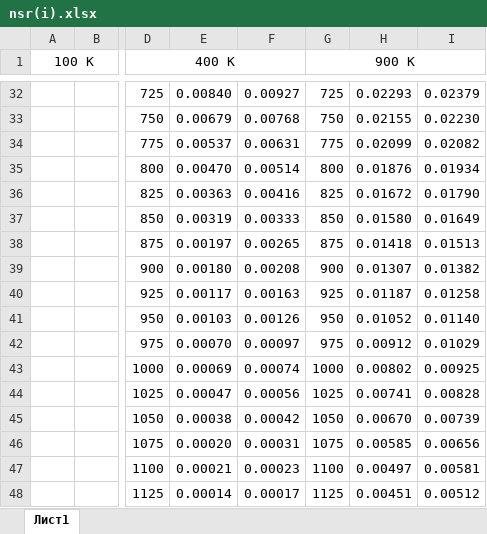
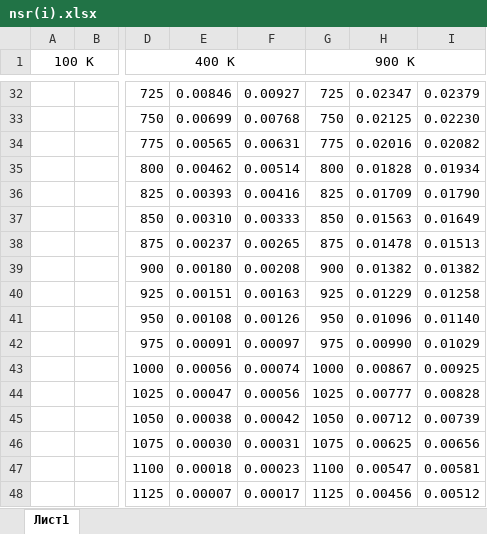
Before and after one commit to xxMelkorxx/molecular-dynamics-2.2.3, an Excel workbook: nsr(i).xlsx, sheet Лист1, drawn as a sheet; only a part is shown, gaps mark what is left out; values as stored, in another font and other column widths than the file's, no borders; charts and pictures and table styles not drawn; the diff covers the shown part only; the diff names each change by its address in the sheet, - before the commit and + after, or states it on an @@ line.

```diff
--- a/nsr(i).xlsx (sheet Лист1)
+++ b/nsr(i).xlsx (sheet Лист1)
-E32: 0.00840
+E32: 0.00846
-H32: 0.02293
+H32: 0.02347
-E33: 0.00679
+E33: 0.00699
-H33: 0.02155
+H33: 0.02125
-E34: 0.00537
+E34: 0.00565
-H34: 0.02099
+H34: 0.02016
-E35: 0.00470
+E35: 0.00462
-H35: 0.01876
+H35: 0.01828
-E36: 0.00363
+E36: 0.00393
-H36: 0.01672
+H36: 0.01709
-E37: 0.00319
+E37: 0.00310
-H37: 0.01580
+H37: 0.01563
-E38: 0.00197
+E38: 0.00237
-H38: 0.01418
+H38: 0.01478
-H39: 0.01307
+H39: 0.01382
-E40: 0.00117
+E40: 0.00151
-H40: 0.01187
+H40: 0.01229
-E41: 0.00103
+E41: 0.00108
-H41: 0.01052
+H41: 0.01096
-E42: 0.00070
+E42: 0.00091
-H42: 0.00912
+H42: 0.00990
-E43: 0.00069
+E43: 0.00056
-H43: 0.00802
+H43: 0.00867
-H44: 0.00741
+H44: 0.00777
-H45: 0.00670
+H45: 0.00712
-E46: 0.00020
+E46: 0.00030
-H46: 0.00585
+H46: 0.00625
-E47: 0.00021
+E47: 0.00018
-H47: 0.00497
+H47: 0.00547
-E48: 0.00014
+E48: 0.00007
-H48: 0.00451
+H48: 0.00456
```
Also changed, not shown: 14 added rows, 4 removed rows and 120 edited cells elsewhere in this sheet, charts or pictures, 4 other files.
